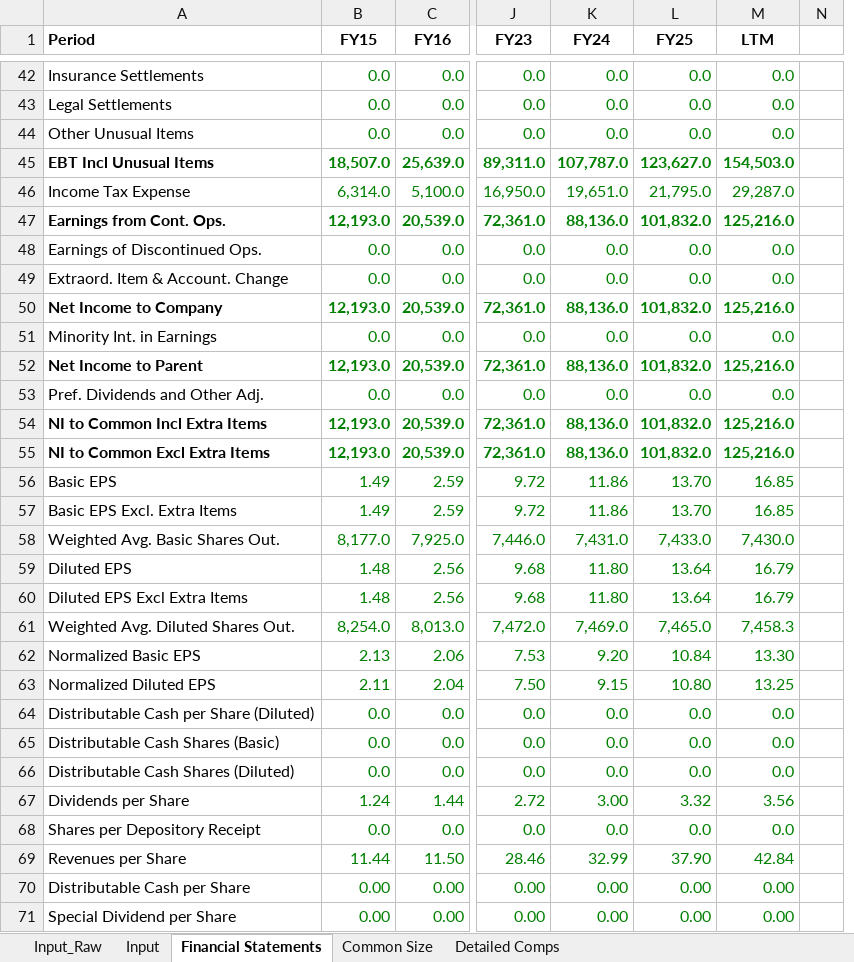
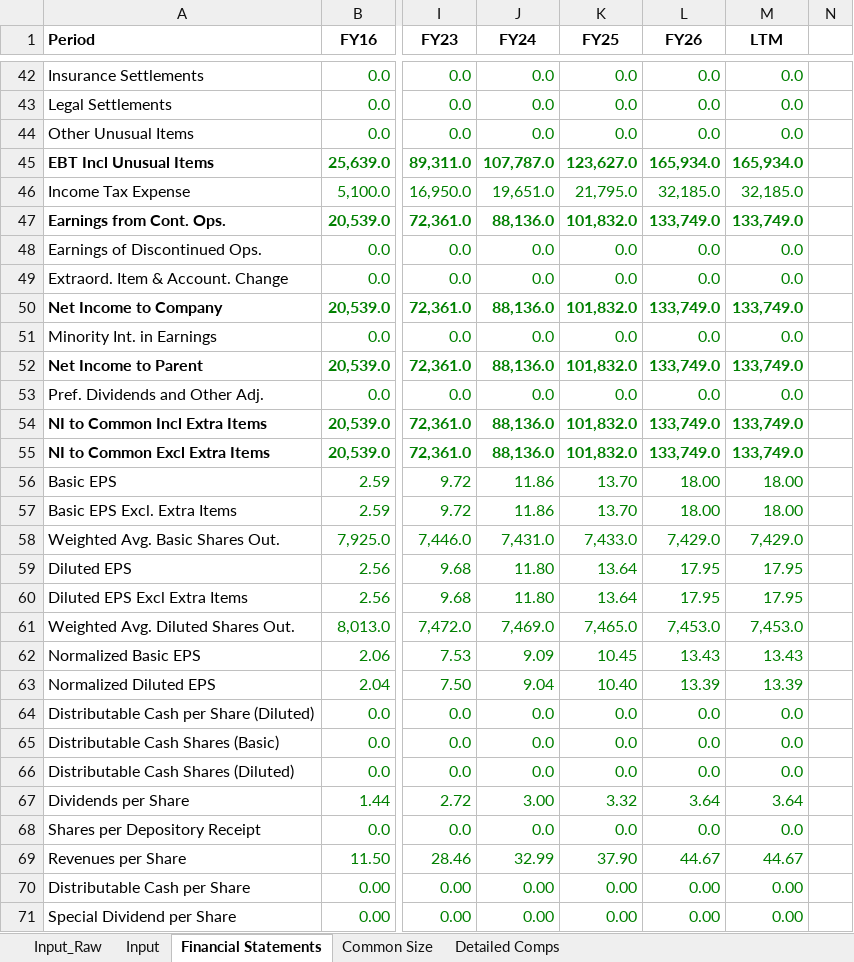
Before and after one commit to smrik/ai-fund, an Excel workbook: data/exports/MSFT_Standard.xlsx, sheet Financial Statements, drawn as a sheet; only a part is shown, gaps mark what is left out; values as stored, in another font and other column widths than the file's, no borders; removed rows and columns are numbered as before the commit, all else as after; the diff covers the shown part only; the diff names each change by its address in the sheet, - before the commit and + after, or states it on an @@ line.

```diff
--- a/data/exports/MSFT_Standard.xlsx (sheet Financial Statements)
+++ b/data/exports/MSFT_Standard.xlsx (sheet Financial Statements)
-column B (FY15), rows 42-71: 0.0 | 0.0 | 0.0 | 18,507.0 | 6,314.0 | 12,193.0 | 0.0 | 0.0 | 12,193.0 | 0.0 | 12,193.0 | 0.0 | 12,193.0 | 12,193.0 | 1.49 | 1.49 | 8,177.0 | 1.48 | 1.48 | 8,254.0 | 2.13 | 2.11 | 0.0 | 0.0 | 0.0 | 1.24 | 0.0 | 11.44 | 0.00 | 0.00
+column L (FY26), rows 42-71: 0.0 | 0.0 | 0.0 | 165,934.0 | 32,185.0 | 133,749.0 | 0.0 | 0.0 | 133,749.0 | 0.0 | 133,749.0 | 0.0 | 133,749.0 | 133,749.0 | 18.00 | 18.00 | 7,429.0 | 17.95 | 17.95 | 7,453.0 | 13.43 | 13.39 | 0.0 | 0.0 | 0.0 | 3.64 | 0.0 | 44.67 | 0.00 | 0.00
-M45 (LTM): 154,503.0
+M45 (LTM): 165,934.0
-M46 (LTM): 29,287.0
+M46 (LTM): 32,185.0
-M47 (LTM): 125,216.0
+M47 (LTM): 133,749.0
-M50 (LTM): 125,216.0
+M50 (LTM): 133,749.0
-M52 (LTM): 125,216.0
+M52 (LTM): 133,749.0
-M54:M55 (LTM): 125,216.0
+M54:M55 (LTM): 133,749.0
-M56:M57 (LTM): 16.85
+M56:M57 (LTM): 18.00
-M58 (LTM): 7,430.0
+M58 (LTM): 7,429.0
-M59:M60 (LTM): 16.79
+M59:M60 (LTM): 17.95
-M61 (LTM): 7,458.3
+M61 (LTM): 7,453.0
-J62 (FY24): 9.20
+J62 (FY24): 9.09
-K62 (FY25): 10.84
+K62 (FY25): 10.45
-M62 (LTM): 13.30
+M62 (LTM): 13.43
-J63 (FY24): 9.15
+J63 (FY24): 9.04
-K63 (FY25): 10.80
+K63 (FY25): 10.40
-M63 (LTM): 13.25
+M63 (LTM): 13.39
-M67 (LTM): 3.56
+M67 (LTM): 3.64
-M69 (LTM): 42.84
+M69 (LTM): 44.67
```
Also changed, not shown: 317 edited cells elsewhere in this sheet, sheet Detailed Comps, sheet Common Size, sheet Input, sheet Input_Raw, formulas that keep their value, 1 other file.
